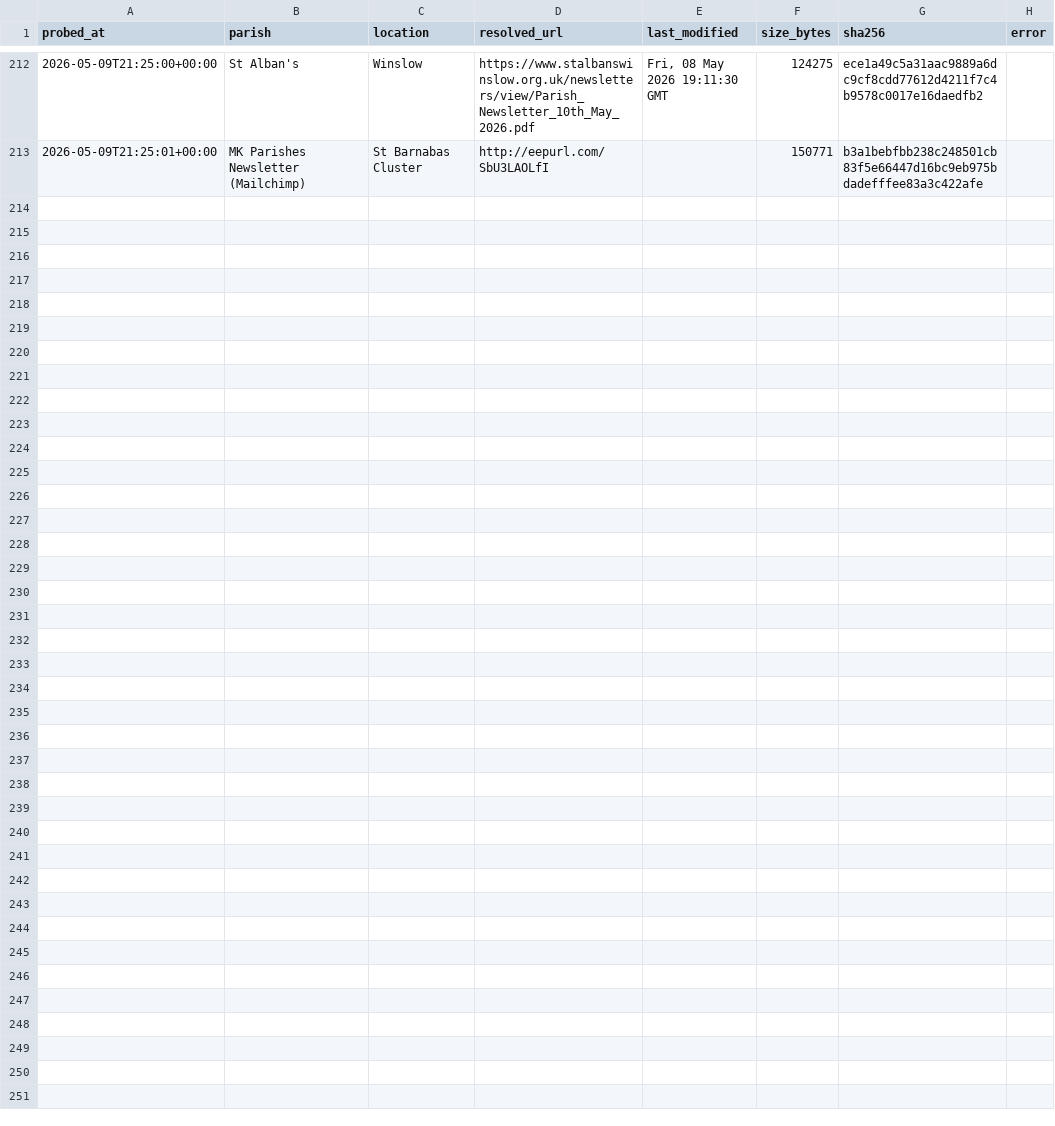
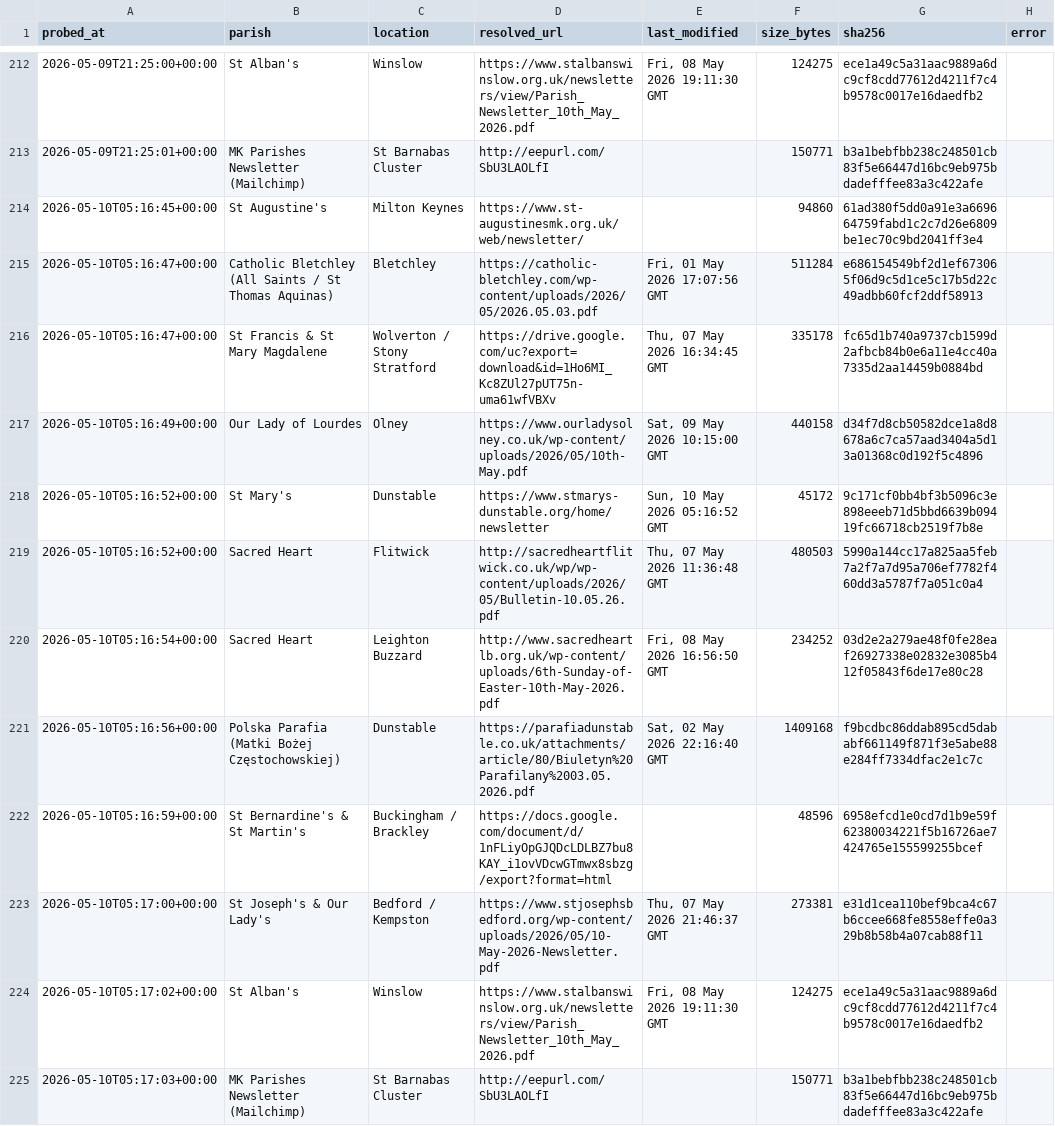
Before and after one commit to sabinjose/mkmasstimings, a CSV file: data/update_log.csv, drawn as a sheet; only a part is shown, gaps mark what is left out; the diff names each change by its address in the sheet, - before the commit and + after, or states it on an @@ line.

```diff
--- a/data/update_log.csv
+++ b/data/update_log.csv
+row 214: 2026-05-10T05:16:45+00:00 | St Augustine's | Milton Keynes | https://www.st-augustinesmk.org.uk/web/newsletter/ |  | 94860 | 61ad380f5dd0a91e3a669664759fabd1c2c7d26e6809be1ec70c9bd2041ff3e4
+row 215: 2026-05-10T05:16:47+00:00 | Catholic Bletchley (All Saints / St Thomas Aquinas) | Bletchley | https://catholic-bletchley.com/wp-content/uploads/2026/05/2026.05.03.pdf | Fri, 01 May 2026 17:07:56 GMT | 511284 | e686154549bf2d1ef673065f06d9c5d1ce5c17b5d22c49adbb60fcf2ddf58913
+row 216: 2026-05-10T05:16:47+00:00 | St Francis & St Mary Magdalene | Wolverton / Stony Stratford | https://drive.google.com/uc?export=download&id=1Ho6MI_Kc8ZUl27pUT75n-uma61wfVBXv | Thu, 07 May 2026 16:34:45 GMT | 335178 | fc65d1b740a9737cb1599d2afbcb84b0e6a11e4cc40a7335d2aa14459b0884bd
+row 217: 2026-05-10T05:16:49+00:00 | Our Lady of Lourdes | Olney | https://www.ourladysolney.co.uk/wp-content/uploads/2026/05/10th-May.pdf | Sat, 09 May 2026 10:15:00 GMT | 440158 | d34f7d8cb50582dce1a8d8678a6c7ca57aad3404a5d13a01368c0d192f5c4896
+row 218: 2026-05-10T05:16:52+00:00 | St Mary's | Dunstable | https://www.stmarys-dunstable.org/home/newsletter | Sun, 10 May 2026 05:16:52 GMT | 45172 | 9c171cf0bb4bf3b5096c3e898eeeb71d5bbd6639b09419fc66718cb2519f7b8e
+row 219: 2026-05-10T05:16:52+00:00 | Sacred Heart | Flitwick | http://sacredheartflitwick.co.uk/wp/wp-content/uploads/2026/05/Bulletin-10.05.26.pdf | Thu, 07 May 2026 11:36:48 GMT | 480503 | 5990a144cc17a825aa5feb7a2f7a7d95a706ef7782f460dd3a5787f7a051c0a4
+row 220: 2026-05-10T05:16:54+00:00 | Sacred Heart | Leighton Buzzard | http://www.sacredheartlb.org.uk/wp-content/uploads/6th-Sunday-of-Easter-10th-May-2026.pdf | Fri, 08 May 2026 16:56:50 GMT | 234252 | 03d2e2a279ae48f0fe28eaf26927338e02832e3085b412f05843f6de17e80c28
+row 221: 2026-05-10T05:16:56+00:00 | Polska Parafia (Matki Bożej Częstochowskiej) | Dunstable | https://parafiadunstable.co.uk/attachments/article/80/Biuletyn%20Parafilany%2003.05.2026.pdf | Sat, 02 May 2026 22:16:40 GMT | 1409168 | f9bcdbc86ddab895cd5dababf661149f871f3e5abe88e284ff7334dfac2e1c7c
+row 222: 2026-05-10T05:16:59+00:00 | St Bernardine's & St Martin's | Buckingham / Brackley | https://docs.google.com/document/d/1nFLiyOpGJQDcLDLBZ7bu8KAY_i1ovVDcwGTmwx8sbzg/export?format=html |  | 48596 | 6958efcd1e0cd7d1b9e59f62380034221f5b16726ae7424765e155599255bcef
+row 223: 2026-05-10T05:17:00+00:00 | St Joseph's & Our Lady's | Bedford / Kempston | https://www.stjosephsbedford.org/wp-content/uploads/2026/05/10-May-2026-Newsletter.pdf | Thu, 07 May 2026 21:46:37 GMT | 273381 | e31d1cea110bef9bca4c67b6ccee668fe8558effe0a329b8b58b4a07cab88f11
+row 224: 2026-05-10T05:17:02+00:00 | St Alban's | Winslow | https://www.stalbanswinslow.org.uk/newsletters/view/Parish_Newsletter_10th_May_2026.pdf | Fri, 08 May 2026 19:11:30 GMT | 124275 | ece1a49c5a31aac9889a6dc9cf8cdd77612d4211f7c4b9578c0017e16daedfb2
+row 225: 2026-05-10T05:17:03+00:00 | MK Parishes Newsletter (Mailchimp) | St Barnabas Cluster | http://eepurl.com/SbU3LAOLfI |  | 150771 | b3a1bebfbb238c248501cb83f5e66447d16bc9eb975bdadefffee83a3c422afe
```
Also changed, not shown: 1 other file.
